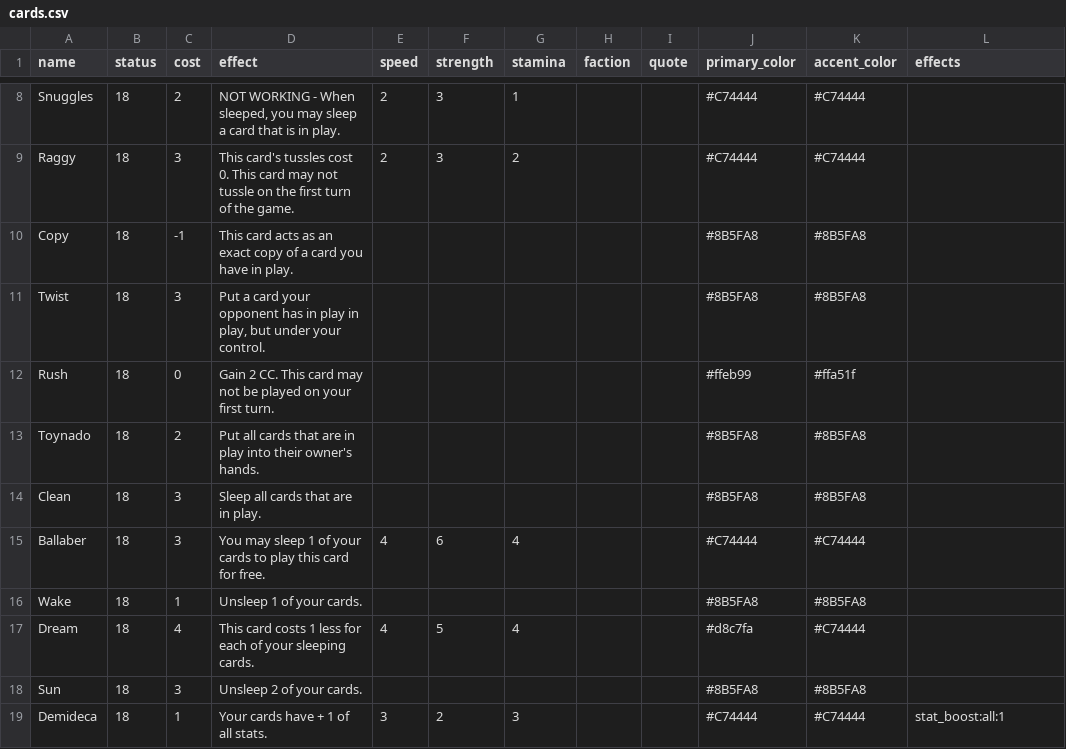
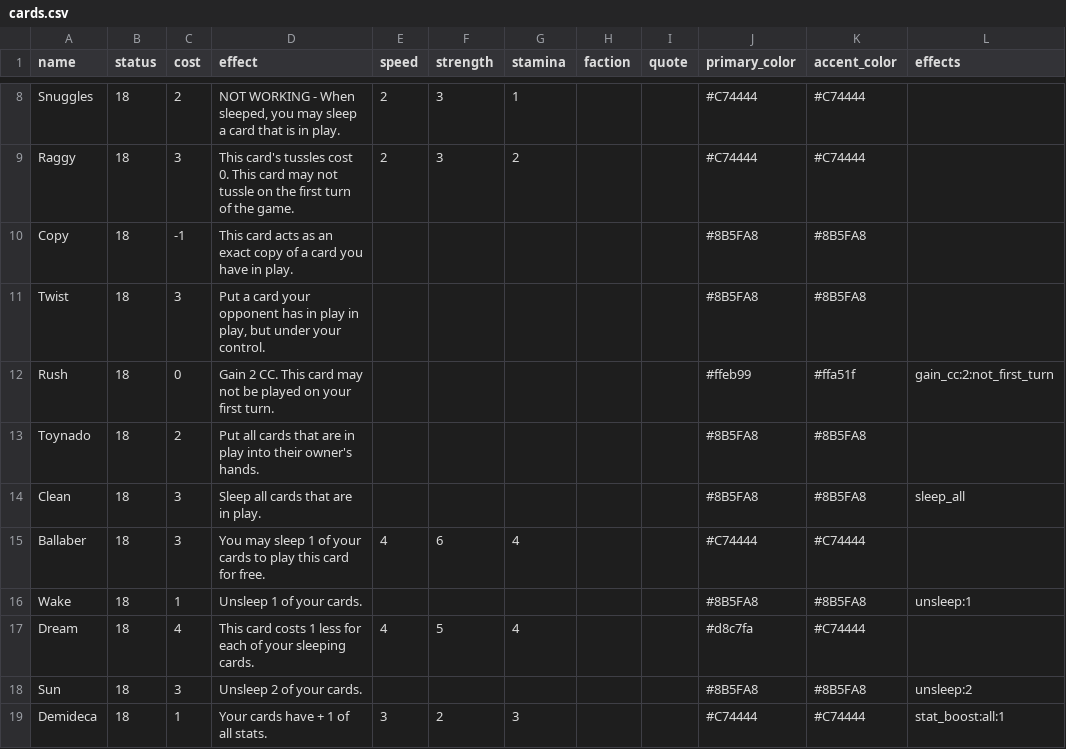
Before and after one commit to RegisCA/ggltcg, a CSV file: backend/data/cards.csv, drawn as a sheet; only a part is shown, gaps mark what is left out.

```diff
--- a/backend/data/cards.csv
+++ b/backend/data/cards.csv
@@ -11,9 +11,9 @@ Copy,18,-1,This card acts as an exact copy of a card you have in play.,,,,,,#8B5
 Twist,18,3,"Put a card your opponent has in play in play, but under your control.",,,,,,#8B5FA8,#8B5FA8,
-Rush,18,0,Gain 2 CC. This card may not be played on your first turn.,,,,,,#ffeb99,#ffa51f,
+Rush,18,0,Gain 2 CC. This card may not be played on your first turn.,,,,,,#ffeb99,#ffa51f,gain_cc:2:not_first_turn
 Toynado,18,2,Put all cards that are in play into their owner's hands.,,,,,,#8B5FA8,#8B5FA8,
-Clean,18,3,Sleep all cards that are in play.,,,,,,#8B5FA8,#8B5FA8,
+Clean,18,3,Sleep all cards that are in play.,,,,,,#8B5FA8,#8B5FA8,sleep_all
 Ballaber,18,3,You may sleep 1 of your cards to play this card for free.,4,6,4,,,#C74444,#C74444,
-Wake,18,1,Unsleep 1 of your cards.,,,,,,#8B5FA8,#8B5FA8,
+Wake,18,1,Unsleep 1 of your cards.,,,,,,#8B5FA8,#8B5FA8,unsleep:1
 Dream,18,4,This card costs 1 less for each of your sleeping cards.,4,5,4,,,#d8c7fa,#C74444,
-Sun,18,3,Unsleep 2 of your cards.,,,,,,#8B5FA8,#8B5FA8,
+Sun,18,3,Unsleep 2 of your cards.,,,,,,#8B5FA8,#8B5FA8,unsleep:2
 Demideca,18,1,Your cards have + 1 of all stats.,3,2,3,,,#C74444,#C74444,stat_boost:all:1
```
Also changed, not shown: 5 other files.
